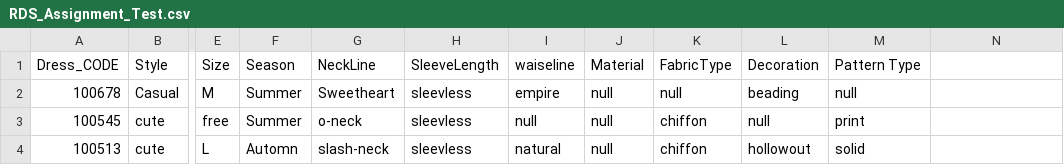
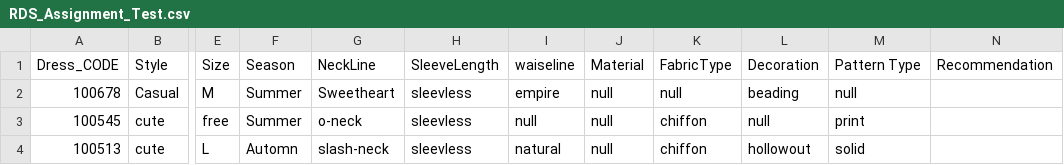
Before and after one commit to NityaVerma19/Dressify-Challenge, a CSV file: Data/RDS_Assignment_Test.csv, drawn as a sheet; only a part is shown, gaps mark what is left out; the diff names each change by its address in the sheet, - before the commit and + after, or states it on an @@ line.

```diff
--- a/Data/RDS_Assignment_Test.csv
+++ b/Data/RDS_Assignment_Test.csv
-N1: (empty)
+N1: Recommendation
```
Also changed, not shown: 1 other file.
